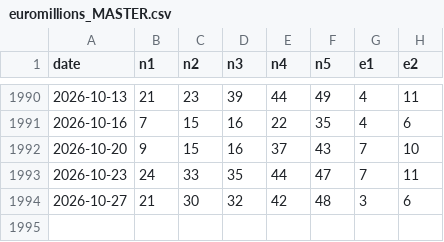
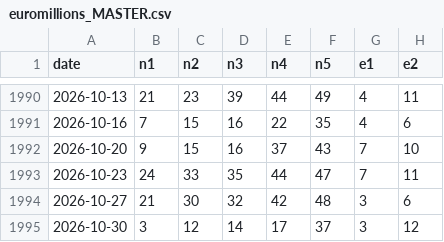
Before and after one commit to chg637/qsc-euromillions, a CSV file: euromillions_MASTER.csv, drawn as a sheet; only a part is shown, gaps mark what is left out.

```diff
--- a/euromillions_MASTER.csv
+++ b/euromillions_MASTER.csv
@@ -1994 +1994,2 @@ date;n1;n2;n3;n4;n5;e1;e2
 2026-10-27;21;30;32;42;48;3;6
+2026-10-30;3;12;14;17;37;3;12
```
Also changed, not shown: output/registre.csv, 4 other files.
